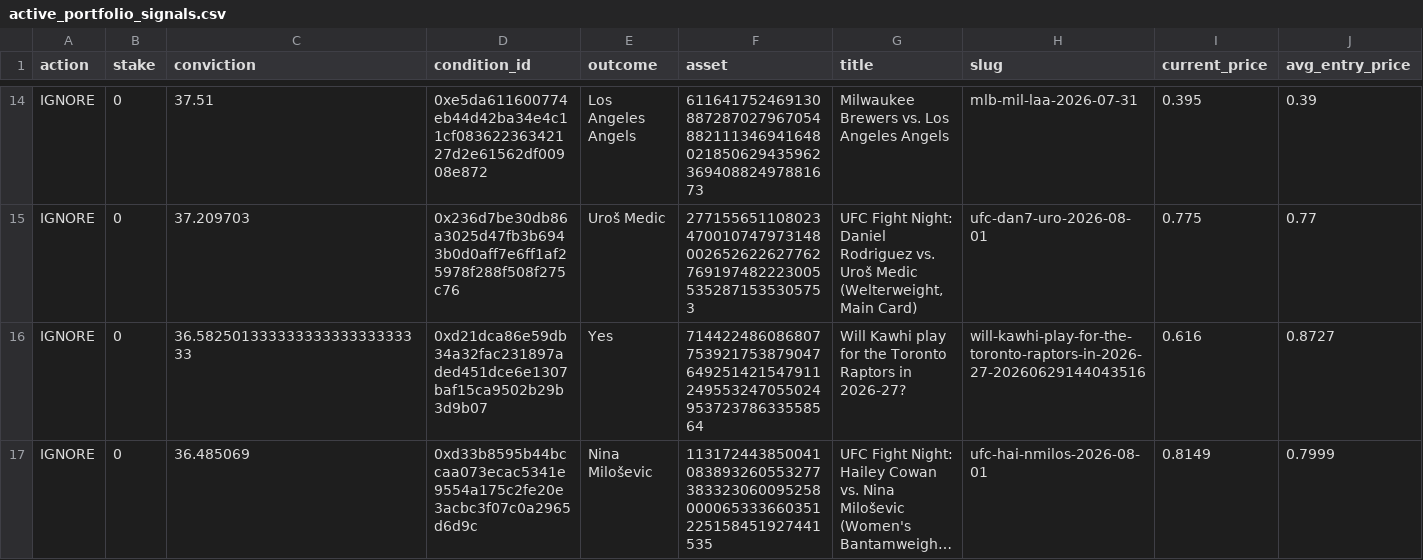
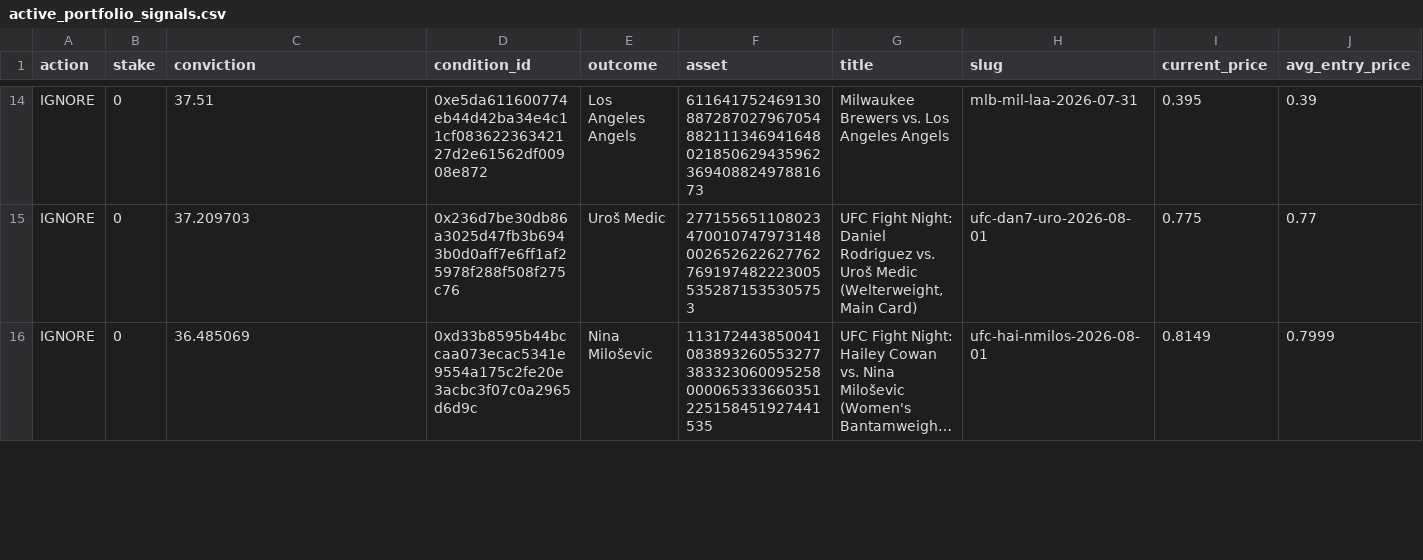
Before and after one commit to giuseppemineo685-beep/atlantis-polymarket-screening, a CSV file: outputs/active_portfolio_signals.csv, drawn as a sheet; only a part is shown, gaps mark what is left out; long unchanged cells end in …; removed rows and columns are numbered as before the commit, all else as after; rows hold the shown columns only; the diff covers the shown part only; the diff names each change by its address in the sheet, - before the commit and + after, or states it on an @@ line.

```diff
--- a/outputs/active_portfolio_signals.csv
+++ b/outputs/active_portfolio_signals.csv
-row 16: IGNORE | 0 | 36.58250133333333333333333333 | 0xd21dca86e59db34a32fac231897aded451dce6e1307baf15ca9502b29b3d9b07 | Yes | 71442248608680775392175387904764925142154791124955324705502495372378633558564 | Will Kawhi play for the Toronto Raptors in 2026-27? | will-kawhi-play-for-the-toronto-raptors-in-2026-27-20260629144043516 | 0.616 | 0.8727
```
Also changed, not shown: 1 added row and 11 edited cells elsewhere in this file, outputs/trade_log.csv, 1 other file.
